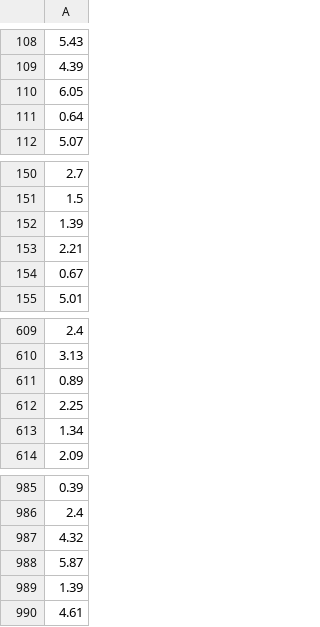
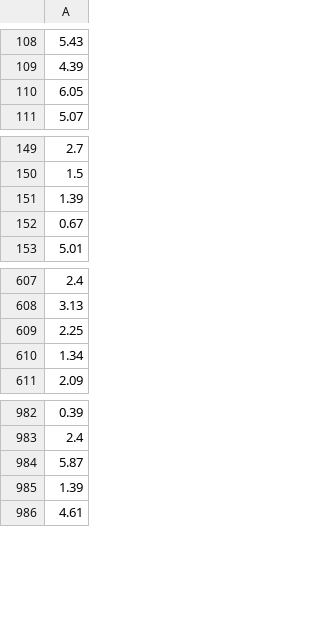
Before and after one commit to EugenioBarbieriViale/Apt-Zuecher, a CSV file: data/distances.csv, drawn as a sheet; only a part is shown, gaps mark what is left out; the diff names each change by its address in the sheet, - before the commit and + after, or states it on an @@ line.

```diff
--- a/data/distances.csv
+++ b/data/distances.csv
-row 111: 0.64
-row 153: 2.21
-row 611: 0.89
-row 987: 4.32
```
Also changed, not shown: data/homegate.csv, 1 other file.
